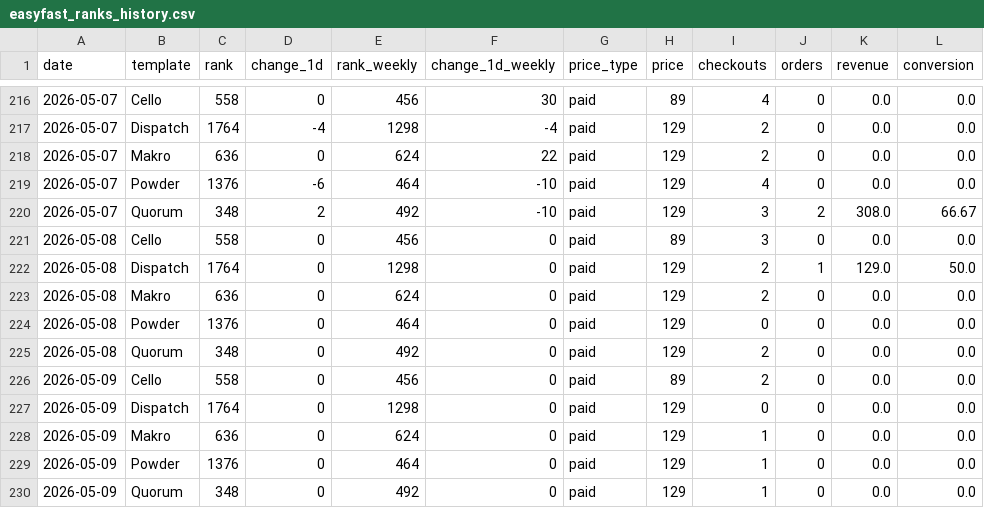
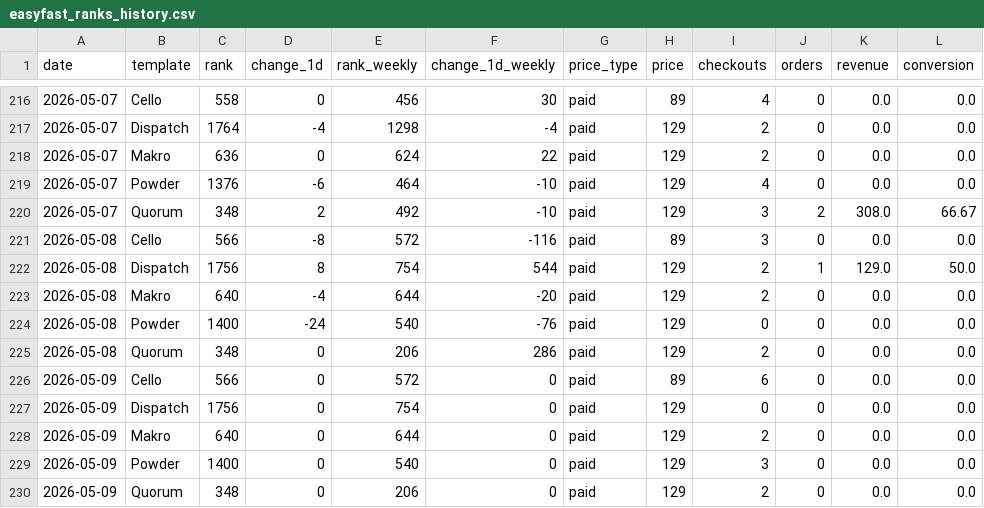
Before and after one commit to stfnco/easyfast-analytics, a CSV file: easyfast_ranks_history.csv, drawn as a sheet; only a part is shown, gaps mark what is left out.

```diff
--- a/easyfast_ranks_history.csv
+++ b/easyfast_ranks_history.csv
@@ -220,11 +220,11 @@ date,template,rank,change_1d,rank_weekly,change_1d_weekly,price_type,price,check
 2026-05-07,Quorum,348,2,492,-10,paid,129,3,2,308.0,66.67
-2026-05-08,Cello,558,0,456,0,paid,89,3,0,0.0,0.0
-2026-05-08,Dispatch,1764,0,1298,0,paid,129,2,1,129.0,50.0
-2026-05-08,Makro,636,0,624,0,paid,129,2,0,0.0,0.0
-2026-05-08,Powder,1376,0,464,0,paid,129,0,0,0.0,0.0
-2026-05-08,Quorum,348,0,492,0,paid,129,2,0,0.0,0.0
-2026-05-09,Cello,558,0,456,0,paid,89,2,0,0.0,0.0
-2026-05-09,Dispatch,1764,0,1298,0,paid,129,0,0,0.0,0.0
-2026-05-09,Makro,636,0,624,0,paid,129,1,0,0.0,0.0
-2026-05-09,Powder,1376,0,464,0,paid,129,1,0,0.0,0.0
-2026-05-09,Quorum,348,0,492,0,paid,129,1,0,0.0,0.0
+2026-05-08,Cello,566,-8,572,-116,paid,89,3,0,0.0,0.0
+2026-05-08,Dispatch,1756,8,754,544,paid,129,2,1,129.0,50.0
+2026-05-08,Makro,640,-4,644,-20,paid,129,2,0,0.0,0.0
+2026-05-08,Powder,1400,-24,540,-76,paid,129,0,0,0.0,0.0
+2026-05-08,Quorum,348,0,206,286,paid,129,2,0,0.0,0.0
+2026-05-09,Cello,566,0,572,0,paid,89,6,0,0.0,0.0
+2026-05-09,Dispatch,1756,0,754,0,paid,129,0,0,0.0,0.0
+2026-05-09,Makro,640,0,644,0,paid,129,2,0,0.0,0.0
+2026-05-09,Powder,1400,0,540,0,paid,129,3,0,0.0,0.0
+2026-05-09,Quorum,348,0,206,0,paid,129,2,0,0.0,0.0
```
